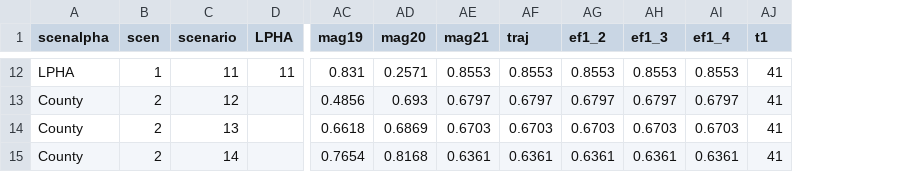
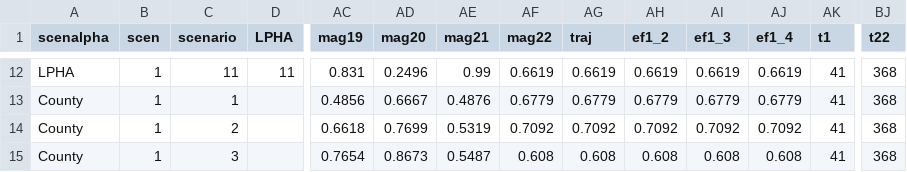
Before and after one commit to agb85/covid-19, a CSV file: Regional Models/Model params_regional.csv, drawn as a sheet; only a part is shown, gaps mark what is left out; addresses are those after the commit; the diff covers the shown part only; the diff names each change by its address in the sheet, - before the commit and + after, or states it on an @@ line.

```diff
--- a/Regional Models/Model params_regional.csv
+++ b/Regional Models/Model params_regional.csv
+column AF (mag22), rows 12-15: 0.6619 | 0.6779 | 0.7092 | 0.608
+column BJ (t22), rows 12-15: all 368
-AD12 (mag20): 0.2571
+AD12 (mag20): 0.2496
-AE12 (mag21): 0.8553
+AE12 (mag21): 0.99
-AG12 (traj): 0.8553
+AG12 (traj): 0.6619
-AH12 (ef1_2): 0.8553
+AH12 (ef1_2): 0.6619
-AI12 (ef1_3): 0.8553
+AI12 (ef1_3): 0.6619
-AJ12 (ef1_4): 0.8553
+AJ12 (ef1_4): 0.6619
-B13:B15 (scen): 2
+B13:B15 (scen): 1
-C13 (scenario): 12
+C13 (scenario): 1
-AD13 (mag20): 0.693
+AD13 (mag20): 0.6667
-AE13 (mag21): 0.6797
+AE13 (mag21): 0.4876
-AG13 (traj): 0.6797
+AG13 (traj): 0.6779
-AH13 (ef1_2): 0.6797
+AH13 (ef1_2): 0.6779
-AI13 (ef1_3): 0.6797
+AI13 (ef1_3): 0.6779
-AJ13 (ef1_4): 0.6797
+AJ13 (ef1_4): 0.6779
-C14 (scenario): 13
+C14 (scenario): 2
-AD14 (mag20): 0.6869
+AD14 (mag20): 0.7699
-AE14 (mag21): 0.6703
+AE14 (mag21): 0.5319
-AG14 (traj): 0.6703
+AG14 (traj): 0.7092
-AH14 (ef1_2): 0.6703
+AH14 (ef1_2): 0.7092
-AI14 (ef1_3): 0.6703
+AI14 (ef1_3): 0.7092
-AJ14 (ef1_4): 0.6703
+AJ14 (ef1_4): 0.7092
-C15 (scenario): 14
+C15 (scenario): 3
-AD15 (mag20): 0.8168
+AD15 (mag20): 0.8673
-AE15 (mag21): 0.6361
+AE15 (mag21): 0.5487
-AG15 (traj): 0.6361
+AG15 (traj): 0.608
-AH15 (ef1_2): 0.6361
+AH15 (ef1_2): 0.608
-AI15 (ef1_3): 0.6361
+AI15 (ef1_3): 0.608
-AJ15 (ef1_4): 0.6361
+AJ15 (ef1_4): 0.608
```
Also changed, not shown: 101 edited cells elsewhere in this file.
